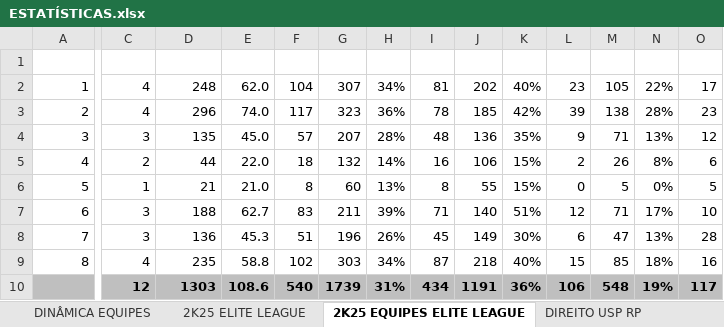
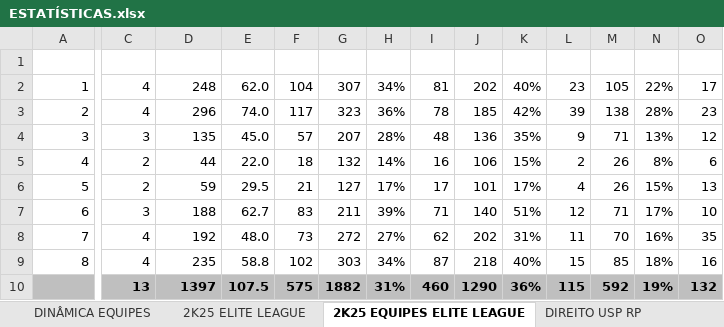
Before and after one commit to otavio-fer/EliteLeague-Dashboard, an Excel workbook: ESTATÍSTICAS.xlsx, sheet 2K25 EQUIPES ELITE LEAGUE, drawn as a sheet; only a part is shown, gaps mark what is left out; values as stored, in another font and other column widths than the file's, no borders; charts and pictures and table styles not drawn; removed rows and columns are numbered as before the commit, all else as after; rows hold the shown columns only; the diff covers the shown part only; the diff names each change by its address in the sheet, - before the commit and + after, or states it on an @@ line.

```diff
--- a/ESTATÍSTICAS.xlsx (sheet 2K25 EQUIPES ELITE LEAGUE)
+++ b/ESTATÍSTICAS.xlsx (sheet 2K25 EQUIPES ELITE LEAGUE)
-C6 (JOGOS): 1
+C6 (JOGOS): 2
-D6 (PONTOS): 21
+D6 (PONTOS): 59
-E6 (PPG): 21.0
+E6 (PPG): 29.5
-F6 (FGM): 8
+F6 (FGM): 21
-G6 (FGA): 60
+G6 (FGA): 127
-H6 (%FG): 13%
+H6 (%FG): 17%
-I6 (2PM): 8
+I6 (2PM): 17
-J6 (2PA): 55
+J6 (2PA): 101
-K6 (%2P): 15%
+K6 (%2P): 17%
-L6 (3PM): 0
+L6 (3PM): 4
-M6 (3PA): 5
+M6 (3PA): 26
-N6 (%3P): 0%
+N6 (%3P): 15%
-O6 (FTM): 5
+O6 (FTM): 13
-C8 (JOGOS): 3
+C8 (JOGOS): 4
-D8 (PONTOS): 136
+D8 (PONTOS): 192
-E8 (PPG): 45.3
+E8 (PPG): 48.0
-F8 (FGM): 51
+F8 (FGM): 73
-G8 (FGA): 196
+G8 (FGA): 272
-H8 (%FG): 26%
+H8 (%FG): 27%
-I8 (2PM): 45
+I8 (2PM): 62
-J8 (2PA): 149
+J8 (2PA): 202
-K8 (%2P): 30%
+K8 (%2P): 31%
-L8 (3PM): 6
+L8 (3PM): 11
-M8 (3PA): 47
+M8 (3PA): 70
-N8 (%3P): 13%
+N8 (%3P): 16%
-O8 (FTM): 28
+O8 (FTM): 35
-row 10:  | 12 | 1303 | 108.6 | 540 | 1739 | 31% | 434 | 1191 | 36% | 106 | 548 | 19% | 117
+row 10:  | 13 | 1397 | 107.5 | 575 | 1882 | 31% | 460 | 1290 | 36% | 115 | 592 | 19% | 132
```
Also changed, not shown: 28 edited cells elsewhere in this sheet, sheet 2K25 ELITE LEAGUE, sheet ESTATÍSTICAS ATLETAS, sheet MED USP RP, sheet ESTATÍSTICAS EQUIPES, sheet MED BARÃO, sheet LISTA DE ATLETAS, formulas that keep their value, 4 other files.
